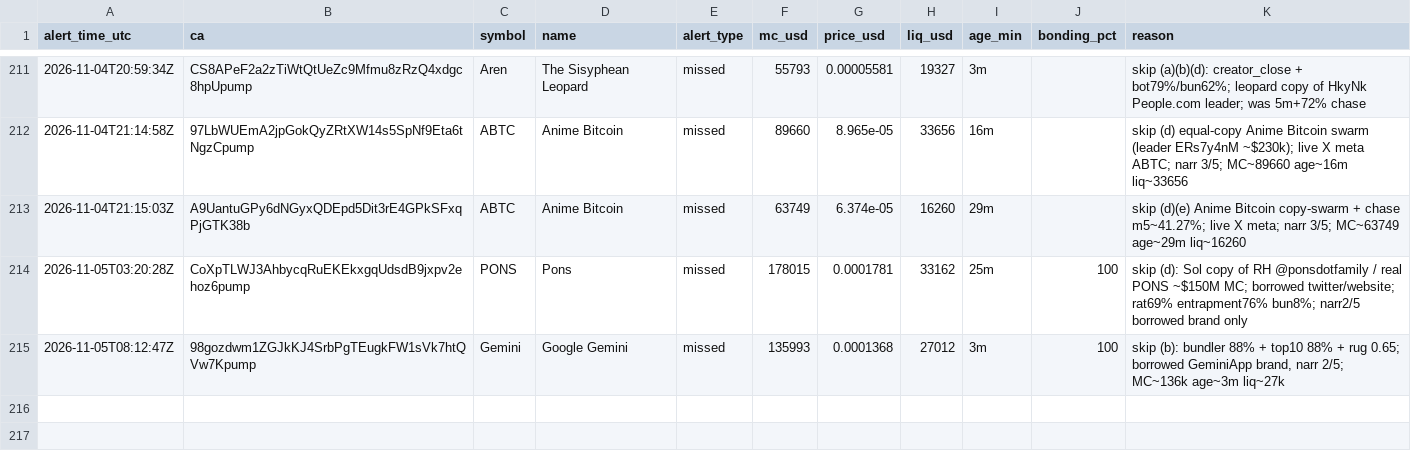
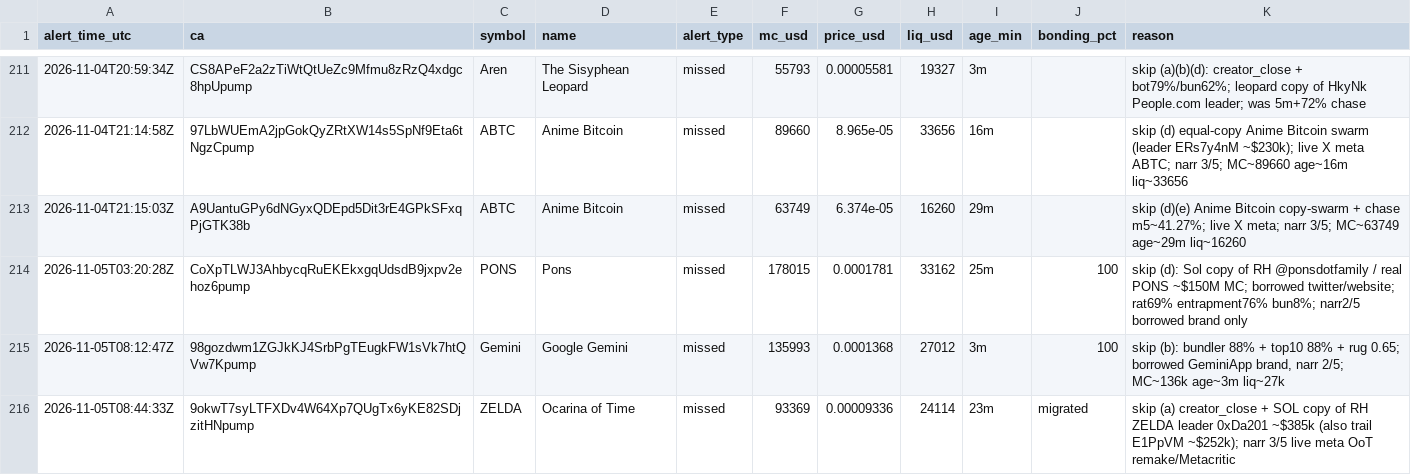
Before and after one commit to andreolf/memecoin-paper-tracker, a CSV file: data/alerts.csv, drawn as a sheet; only a part is shown, gaps mark what is left out; the diff names each change by its address in the sheet, - before the commit and + after, or states it on an @@ line.

Commit message:
alert: ZELDA

```diff
--- a/data/alerts.csv
+++ b/data/alerts.csv
+row 216: 2026-11-05T08:44:33Z | 9okwT7syLTFXDv4W64Xp7QUgTx6yKE82SDjzitHNpump | ZELDA | Ocarina of Time | missed | 93369 | 0.00009336 | 24114 | 23m | migrated | skip (a) creator_close + SOL copy of RH ZELDA leader 0xDa201 ~$385k (also trail E1PpVM ~$252k); narr 3/5 live meta OoT remake/Metacritic
```
